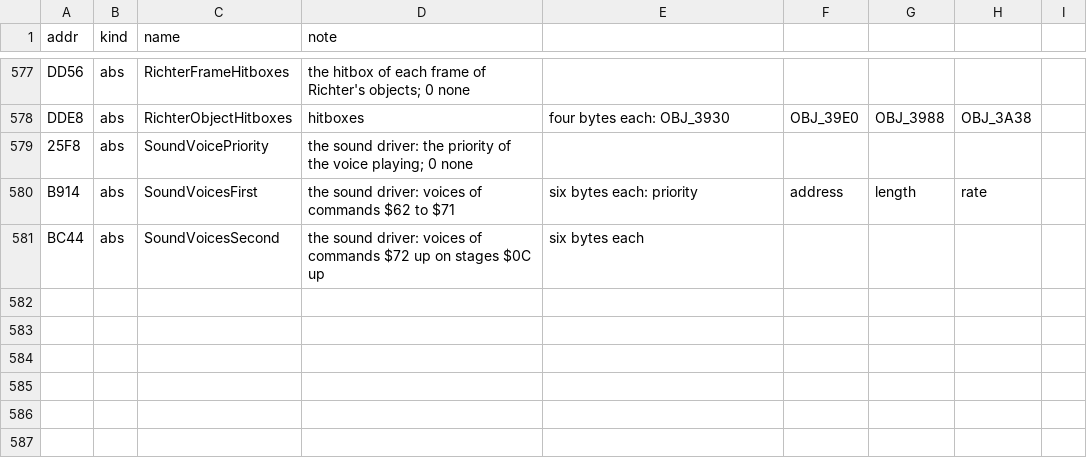
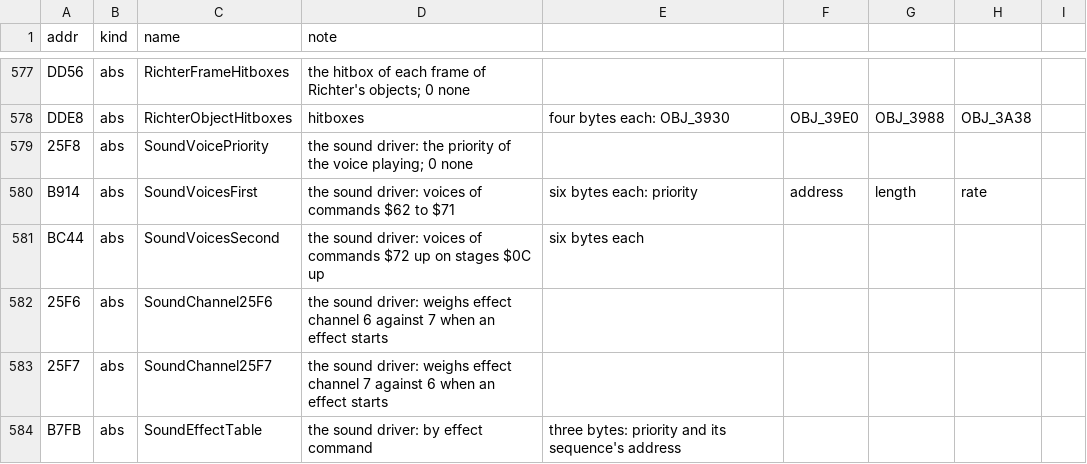
Before and after one commit to jeff-strutb/rondoofblood, a CSV file: config/rondo/symbols.csv, drawn as a sheet; only a part is shown, gaps mark what is left out.

Commit message:
Decompile the sound driver's command entry
SoundDriverCommand takes the kernel's sound command: $FF stops everything, $FE
fades the music, $FD and $FC pick the balance tables, $55 to $61 start music
and $62 up a voice; below $55 an effect starts on channel 6 or 7, or from $3D on
both, if its priority in SoundEffectTable is at least what plays there; nothing
starts while music $60 plays. Every path ends at SoundCommandEnd, which pulls
X and Y back, so the wrapper leaves them as they came with N and Z from X.

The image built from the tree is identical to the disc. It passes the proper-C
check and reaches no original code. Compiled only, not gated.

```diff
--- a/config/rondo/symbols.csv
+++ b/config/rondo/symbols.csv
@@ -581 +581,4 @@ B914,abs,SoundVoicesFirst,the sound driver: voices of commands $62 to $71, six b
 BC44,abs,SoundVoicesSecond,the sound driver: voices of commands $72 up on stages $0C up, six bytes each
+25F6,abs,SoundChannel25F6,the sound driver: weighs effect channel 6 against 7 when an effect starts
+25F7,abs,SoundChannel25F7,the sound driver: weighs effect channel 7 against 6 when an effect starts
+B7FB,abs,SoundEffectTable,the sound driver: by effect command, three bytes: priority and its sequence's address
```
Also changed, not shown: 5 other files.
